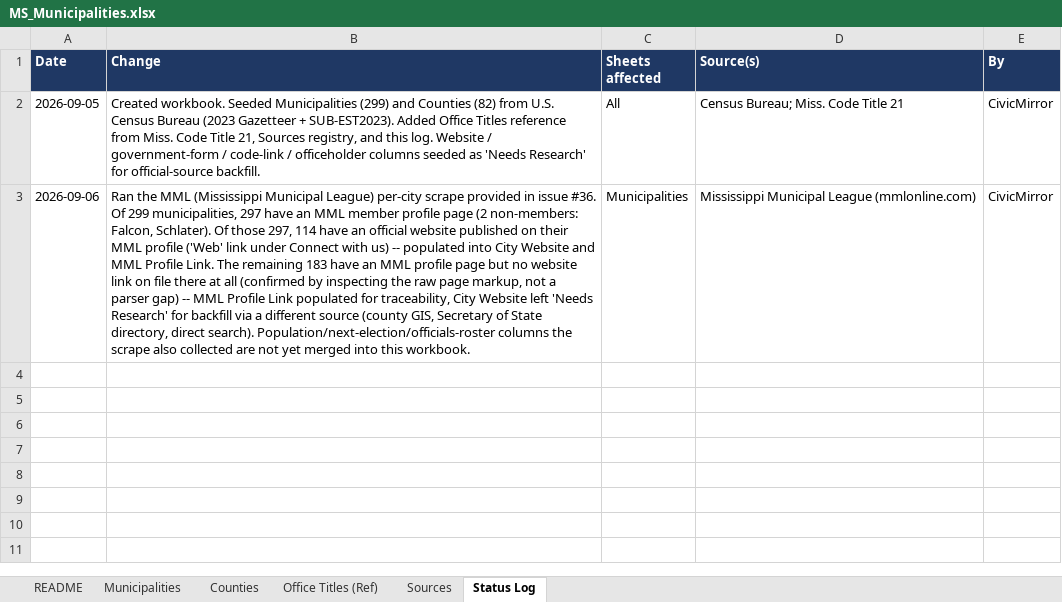
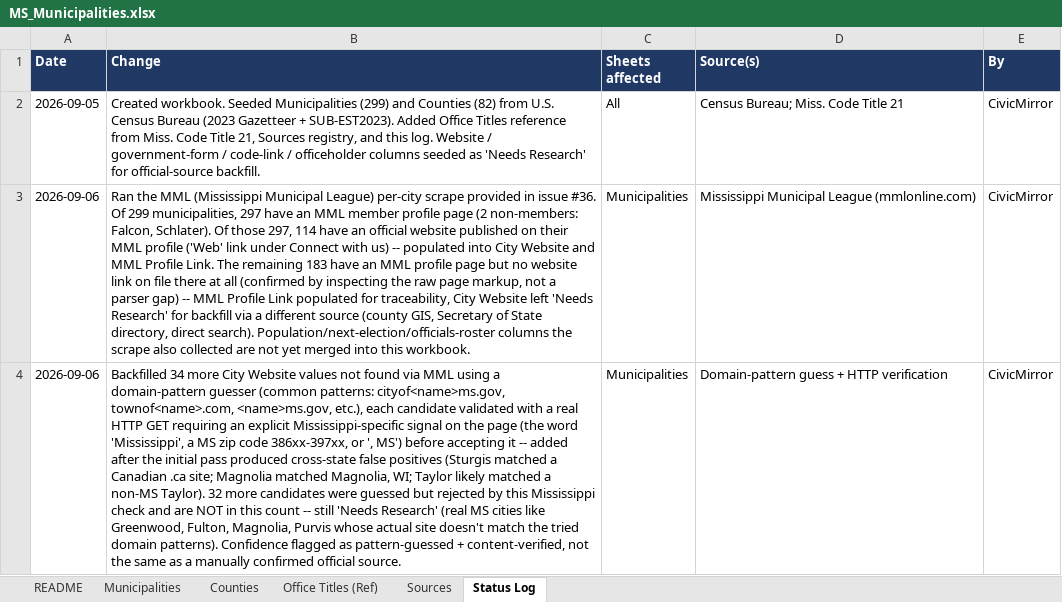
Before and after one commit to CivicMirror/Civic-Data, an Excel workbook: reference/MS Rolling Audit/MS_Municipalities.xlsx, sheet Status Log, drawn as a sheet; only a part is shown; values as stored, in another font and other column widths than the file's, no borders; the diff covers the shown part only; the diff names each change by its address in the sheet, - before the commit and + after, or states it on an @@ line.

```diff
--- a/reference/MS Rolling Audit/MS_Municipalities.xlsx (sheet Status Log)
+++ b/reference/MS Rolling Audit/MS_Municipalities.xlsx (sheet Status Log)
+row 4: 2026-09-06 | Backfilled 34 more City Website values not found via MML using a domain-pattern guesser (common patterns: cityof<name>ms.gov, townof<name>.com, <name>ms.gov, etc.), each candidate validated with a real HTTP GET requiring an explicit Mississippi-specific signal on the page (the word 'Mississippi', a MS zip code 386xx-397xx, or ', MS') before accepting it -- added after the initial pass produced cross-state false positives (Sturgis matched a Canadian .ca site; Magnolia matched Magnolia, WI; Taylor likely matched a non-MS Taylor). 32 more candidates were guessed but rejected by this Mississippi check and are NOT in this count -- still 'Needs Research' (real MS cities like Greenwood, Fulton, Magnolia, Purvis whose actual site doesn't match the tried domain patterns). Confidence flagged as pattern-guessed + content-verified, not the same as a manually confirmed official source. | Municipalities | Domain-pattern guess + HTTP verification | CivicMirror
```
Also changed, not shown: 1 added row elsewhere in this sheet, sheet Municipalities.
